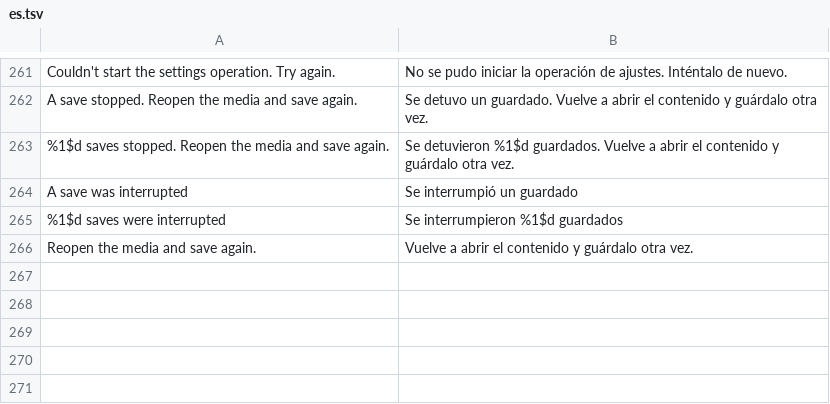
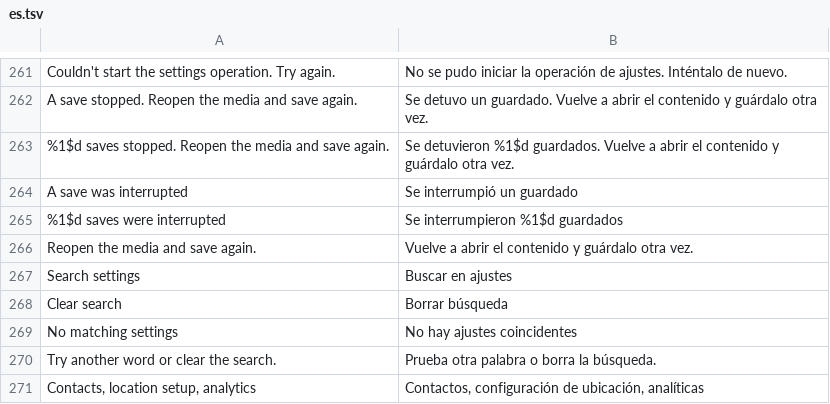
Before and after one commit to BlackGold8282/HushGram, a TSV file: extensions/shared/library/src/main/l10n/es.tsv, drawn as a sheet; only a part is shown, gaps mark what is left out.

```diff
--- a/extensions/shared/library/src/main/l10n/es.tsv
+++ b/extensions/shared/library/src/main/l10n/es.tsv
@@ -266 +266,6 @@ A save was interrupted	Se interrumpió un guardado
 Reopen the media and save again.	Vuelve a abrir el contenido y guárdalo otra vez.
+Search settings	Buscar en ajustes
+Clear search	Borrar búsqueda
+No matching settings	No hay ajustes coincidentes
+Try another word or clear the search.	Prueba otra palabra o borra la búsqueda.
+Contacts, location setup, analytics	Contactos, configuración de ubicación, analíticas
```
Also changed, not shown: extensions/shared/library/src/main/l10n/de.tsv, extensions/shared/library/src/main/l10n/in.tsv, 9 other files.
